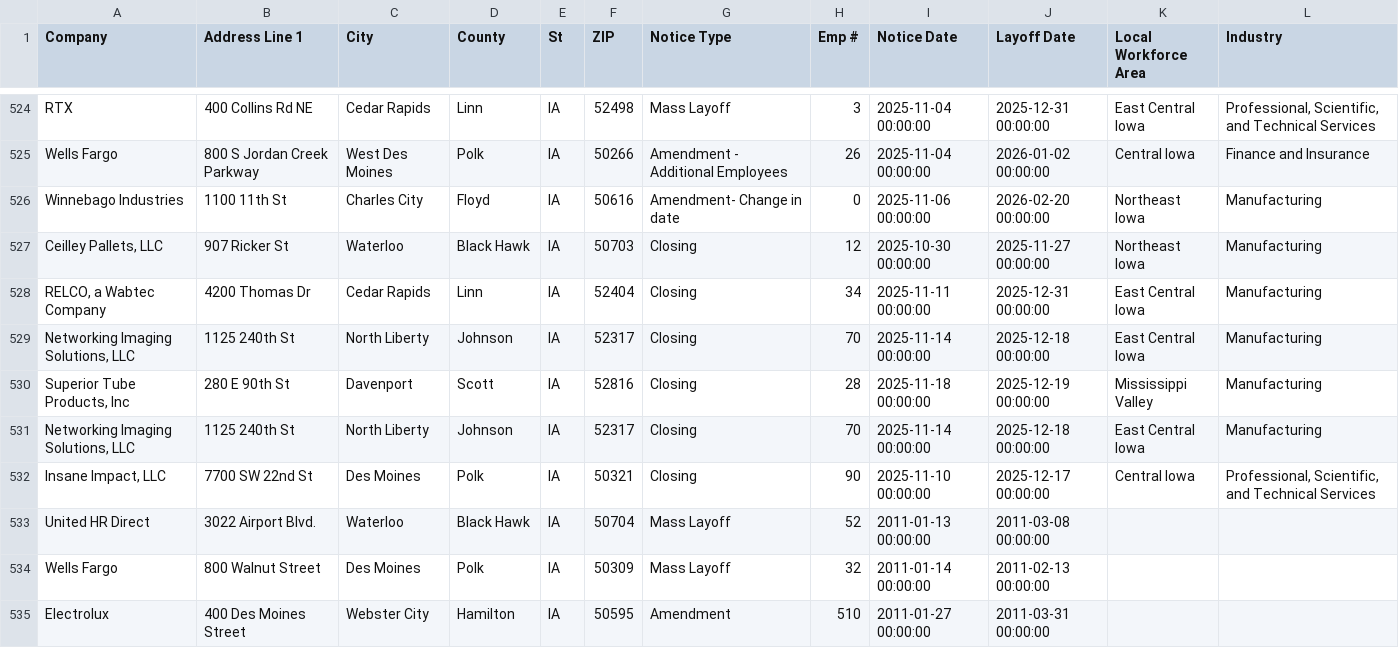
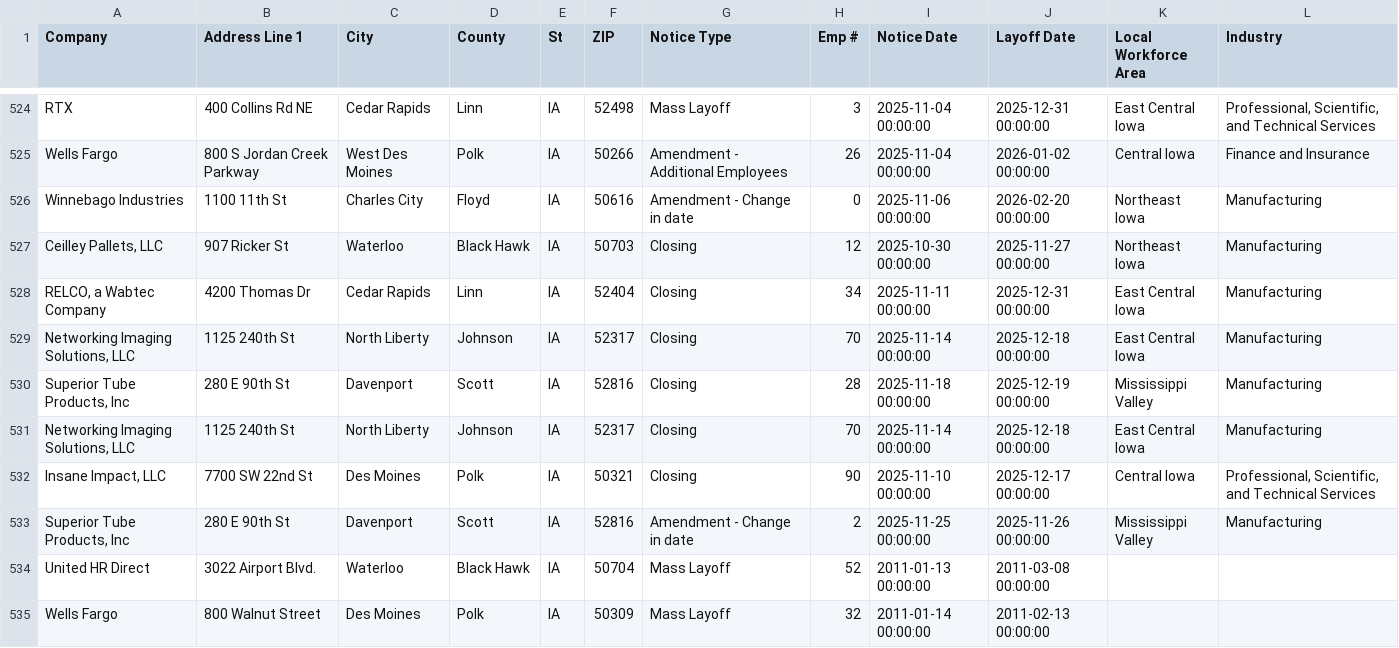
Before and after one commit to joannalinsu/github-action-nicar, a CSV file: data/ia.csv, drawn as a sheet; only a part is shown, gaps mark what is left out; the shorter side is filled out with more unchanged rows.

```diff
--- a/data/ia.csv
+++ b/data/ia.csv
@@ -525,3 +525,3 @@ RTX ,400 Collins Rd NE ,Cedar Rapids,Linn,IA,52498,Mass Layoff,3,2025-11-04 00:0
 Wells Fargo,800 S Jordan Creek Parkway,West Des Moines,Polk,IA,50266,Amendment - Additional Employees,26,2025-11-04 00:00:00,2026-01-02 00:00:00,Central Iowa,Finance and Insurance ,,,,,,,,,,,,,,,,,,,,
-Winnebago Industries,1100 11th St ,Charles City,Floyd,IA ,50616,Amendment- Change in date ,0,2025-11-06 00:00:00,2026-02-20 00:00:00,Northeast Iowa,Manufacturing,,,,,,,,,,,,,,,,,,,,
+Winnebago Industries,1100 11th St ,Charles City,Floyd,IA ,50616,Amendment - Change in date ,0,2025-11-06 00:00:00,2026-02-20 00:00:00,Northeast Iowa,Manufacturing,,,,,,,,,,,,,,,,,,,,
 "Ceilley Pallets, LLC ",907 Ricker St,Waterloo,Black Hawk,IA,50703,Closing ,12,2025-10-30 00:00:00,2025-11-27 00:00:00,Northeast Iowa ,Manufacturing,,,,,,,,,,,,,,,,,,,,
@@ -532,2 +532,3 @@ Winnebago Industries,1100 11th St ,Charles City,Floyd,IA ,50616,Amendment- Chang
 "Insane Impact, LLC ",7700 SW 22nd St,Des Moines,Polk,IA,50321,Closing,90,2025-11-10 00:00:00,2025-12-17 00:00:00,Central Iowa,"Professional, Scientific, and Technical Services",,,,,,,,,,,,,,,,,,,,
+"Superior Tube Products, Inc",280 E 90th St ,Davenport,Scott,IA,52816,Amendment - Change in date ,2,2025-11-25 00:00:00,2025-11-26 00:00:00,Mississippi Valley,Manufacturing ,,,,,,,,,,,,,,,,,,,,
 United HR Direct,3022 Airport Blvd.,Waterloo,Black Hawk,IA,50704,Mass Layoff,52,2011-01-13 00:00:00,2011-03-08 00:00:00
```
